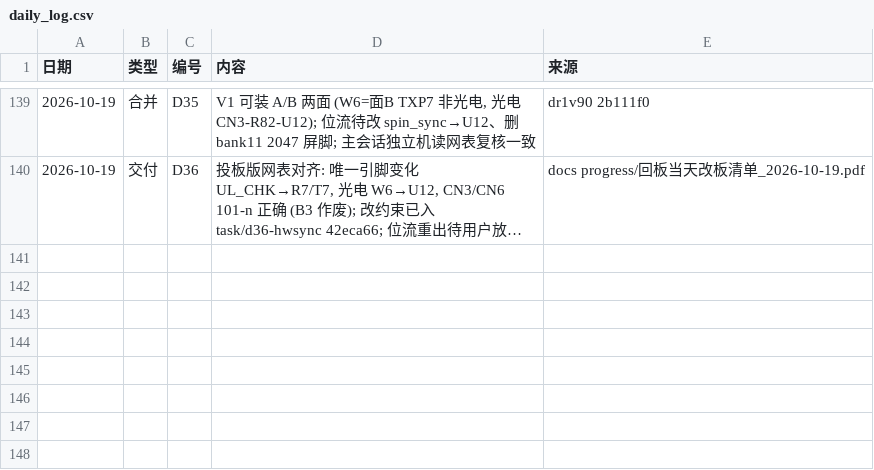
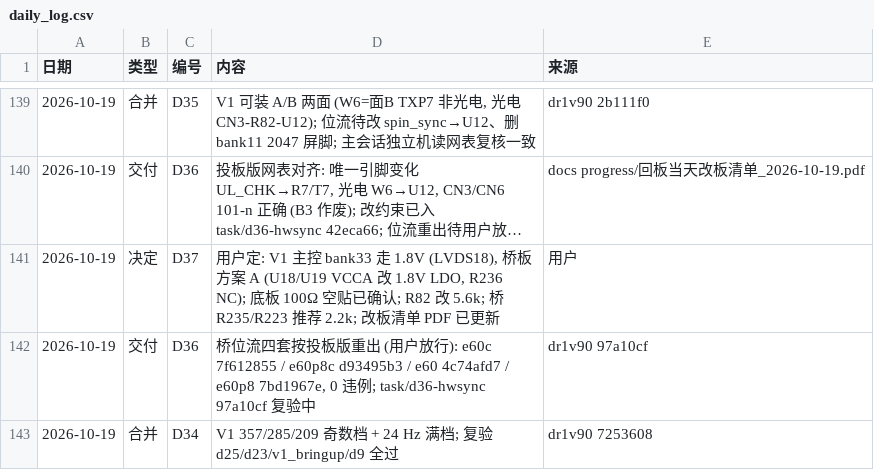
Before and after one commit to kiujkiu/zynq_pov, a CSV file: docs/progress/daily_log.csv, drawn as a sheet; only a part is shown, gaps mark what is left out; long unchanged cells end in …; the diff names each change by its address in the sheet, - before the commit and + after, or states it on an @@ line.

```diff
--- a/docs/progress/daily_log.csv
+++ b/docs/progress/daily_log.csv
+row 141: 2026-10-19 | 决定 | D37 | 用户定: V1 主控 bank33 走 1.8V (LVDS18), 桥板方案 A (U18/U19 VCCA 改 1.8V LDO, R236 NC); 底板 100Ω 空贴已确认; R82 改 5.6k; 桥 R235/R223 推荐 2.2k; 改板清单 PDF 已更新 | 用户
+row 142: 2026-10-19 | 交付 | D36 | 桥位流四套按投板版重出 (用户放行): e60c 7f612855 / e60p8c d93495b3 / e60 4c74afd7 / e60p8 7bd1967e, 0 违例; task/d36-hwsync 97a10cf 复验中 | dr1v90 97a10cf
+row 143: 2026-10-19 | 合并 | D34 | V1 357/285/209 奇数档 + 24 Hz 满档; 复验 d25/d23/v1_bringup/d9 全过 | dr1v90 7253608
```
Also changed, not shown: 2 other files.
